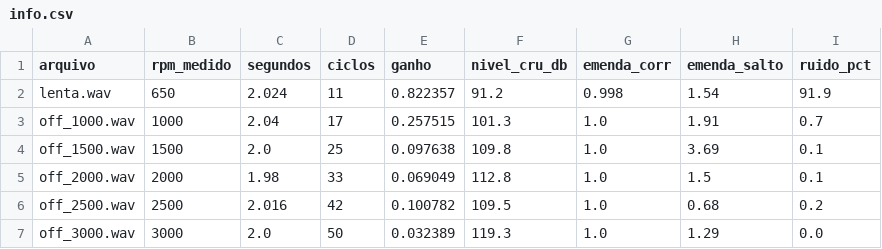
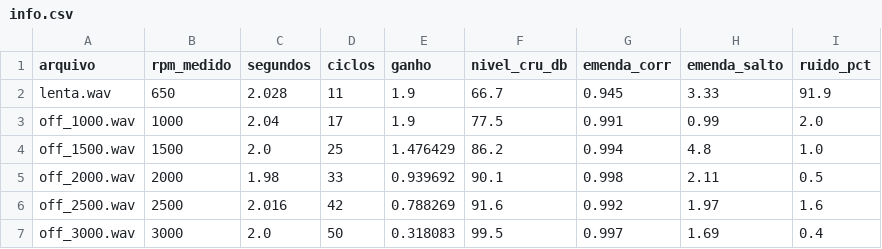
Before and after one commit to Nevek20/ATV4reverseEngineering-, a CSV file: som/loops/09_viper_v10_80/info.csv, drawn as a sheet; only a part is shown; the diff covers the shown part only.

```diff
--- a/som/loops/09_viper_v10_80/info.csv
+++ b/som/loops/09_viper_v10_80/info.csv
@@ -1,7 +1,7 @@
 arquivo,rpm_medido,segundos,ciclos,ganho,nivel_cru_db,emenda_corr,emenda_salto,ruido_pct
-lenta.wav,650,2.024,11,0.822357,91.2,0.998,1.54,91.9
-off_1000.wav,1000,2.04,17,0.257515,101.3,1.0,1.91,0.7
-off_1500.wav,1500,2.0,25,0.097638,109.8,1.0,3.69,0.1
-off_2000.wav,2000,1.98,33,0.069049,112.8,1.0,1.5,0.1
-off_2500.wav,2500,2.016,42,0.100782,109.5,1.0,0.68,0.2
-off_3000.wav,3000,2.0,50,0.032389,119.3,1.0,1.29,0.0
+lenta.wav,650,2.028,11,1.9,66.7,0.945,3.33,91.9
+off_1000.wav,1000,2.04,17,1.9,77.5,0.991,0.99,2.0
+off_1500.wav,1500,2.0,25,1.476429,86.2,0.994,4.8,1.0
+off_2000.wav,2000,1.98,33,0.939692,90.1,0.998,2.11,0.5
+off_2500.wav,2500,2.016,42,0.788269,91.6,0.992,1.97,1.6
+off_3000.wav,3000,2.0,50,0.318083,99.5,0.997,1.69,0.4
```
Also changed, not shown: 84 edited cells elsewhere in this file, 27 other files.
